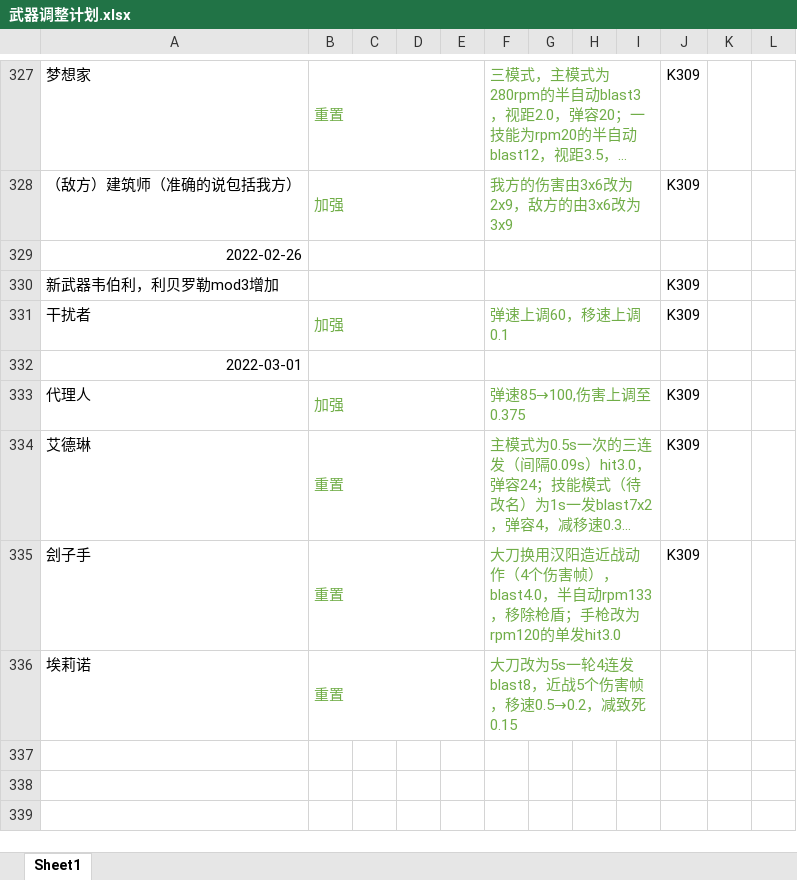
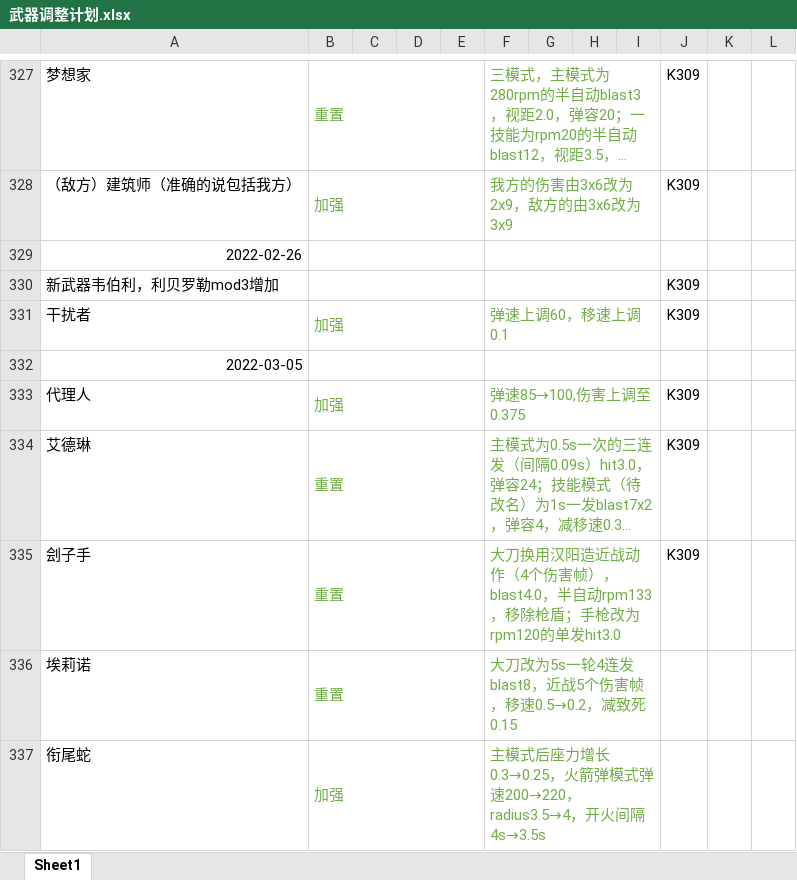
Before and after one commit to GFL-Castling-Staff/GFL-Castling, an Excel workbook: 武器调整计划.xlsx, sheet Sheet1, drawn as a sheet; only a part is shown, gaps mark what is left out; long unchanged cells end in …; values as stored, in another font and other column widths than the file's, no borders; the diff names each change by its address in the sheet, - before the commit and + after, or states it on an @@ line.

```diff
--- a/武器调整计划.xlsx (sheet Sheet1)
+++ b/武器调整计划.xlsx (sheet Sheet1)
-A332: 2022-03-01
+A332: 2022-03-05
+row 337: 衔尾蛇 | 加强 |  |  |  | 主模式后座力增长0.3→0.25，火箭弹模式弹速200→220，radius3.5→4，开火间隔4s→3.5s
```
Also changed, not shown: 2 other files.
